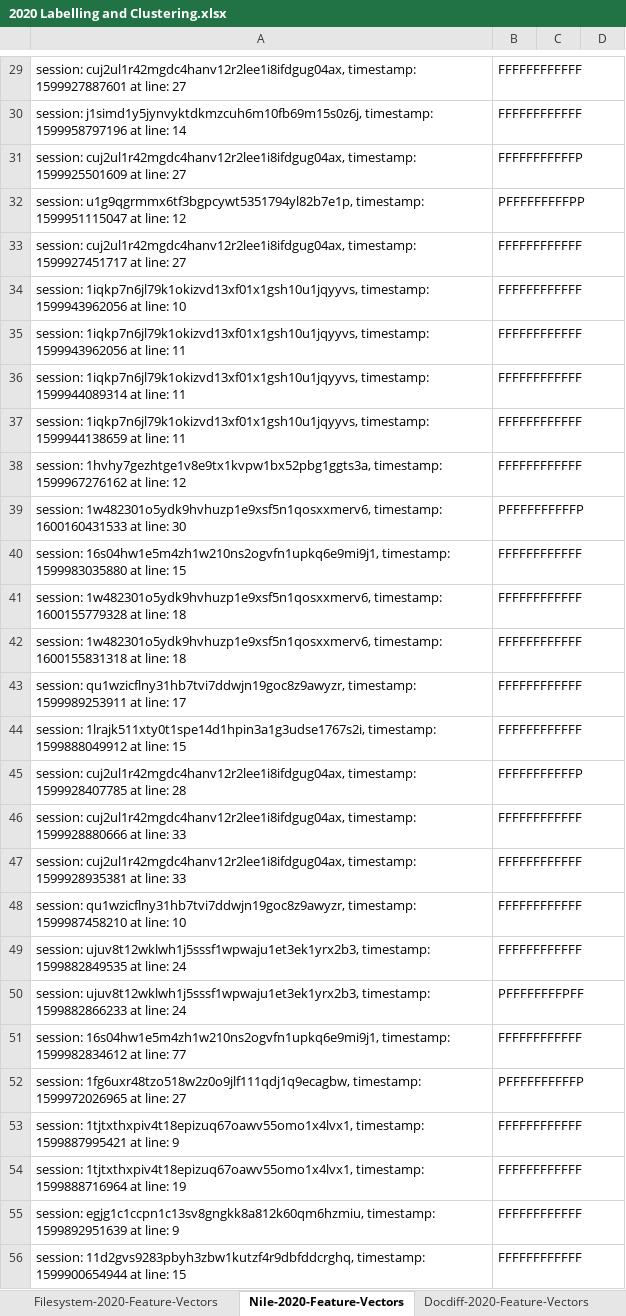
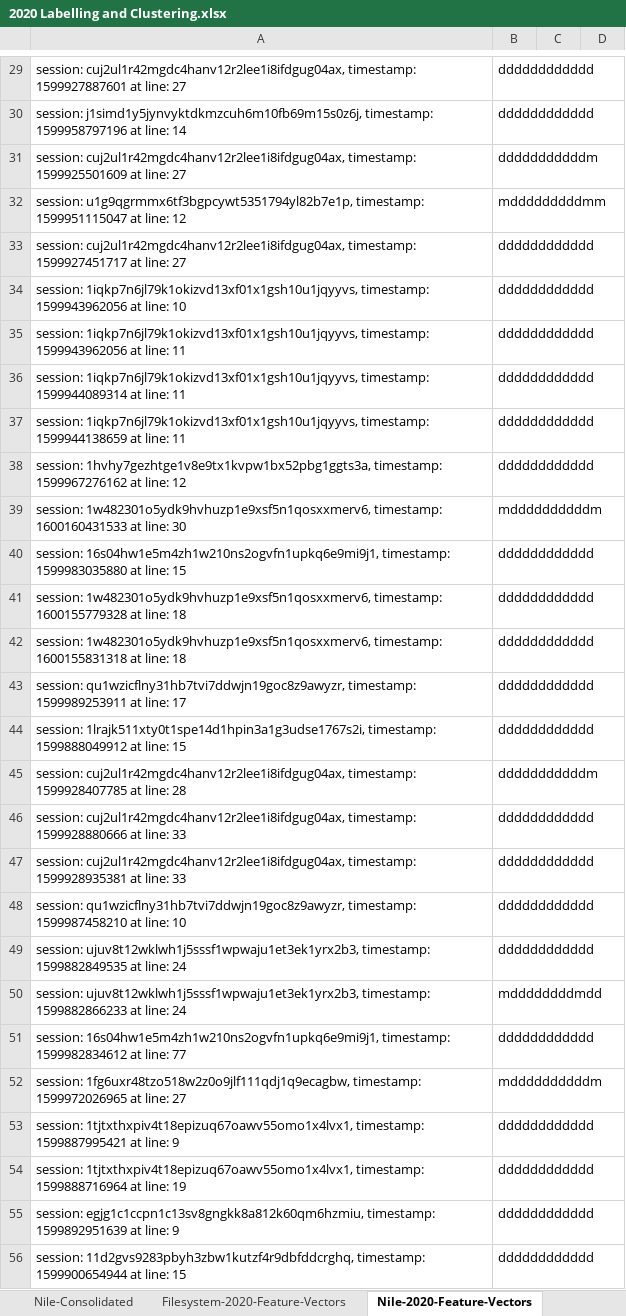
Before and after one commit to brownplt/chaff-gen-artifacts, an Excel workbook: Clustering/2020 Labelling and Clustering.xlsx, sheet Nile-2020-Feature-Vectors, drawn as a sheet; only a part is shown, gaps mark what is left out; values as stored, in another font and other column widths than the file's, no borders; table styles not drawn; the diff covers the shown part only; the diff names each change by its address in the sheet, - before the commit and + after, or states it on an @@ line.

```diff
--- a/Clustering/2020 Labelling and Clustering.xlsx (sheet Nile-2020-Feature-Vectors)
+++ b/Clustering/2020 Labelling and Clustering.xlsx (sheet Nile-2020-Feature-Vectors)
-B29:B30: FFFFFFFFFFFF
+B29:B30: dddddddddddd
-B31: FFFFFFFFFFFP
+B31: dddddddddddm
-B32: PFFFFFFFFFPP
+B32: mdddddddddmm
-B33:B38: FFFFFFFFFFFF
+B33:B38: dddddddddddd
-B39: PFFFFFFFFFFP
+B39: mddddddddddm
-B40:B44: FFFFFFFFFFFF
+B40:B44: dddddddddddd
-B45: FFFFFFFFFFFP
+B45: dddddddddddm
-B46:B49: FFFFFFFFFFFF
+B46:B49: dddddddddddd
-B50: PFFFFFFFFPFF
+B50: mddddddddmdd
-B51: FFFFFFFFFFFF
+B51: dddddddddddd
-B52: PFFFFFFFFFFP
+B52: mddddddddddm
-B53:B56: FFFFFFFFFFFF
+B53:B56: dddddddddddd
```
Also changed, not shown: 298 edited cells and cell formats elsewhere in this sheet, sheet Filesystem-2020-Feature-Vectors, sheet Docdiff-2020-Feature-Vectors, sheet Nile-Consolidated, sheet Filesystem-Consolidated, sheet Docdiff-Consolidated, other sheet tabs, 13 other files.
